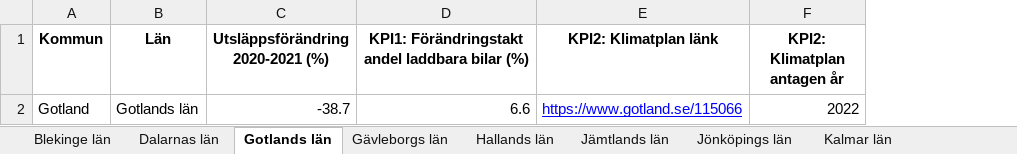
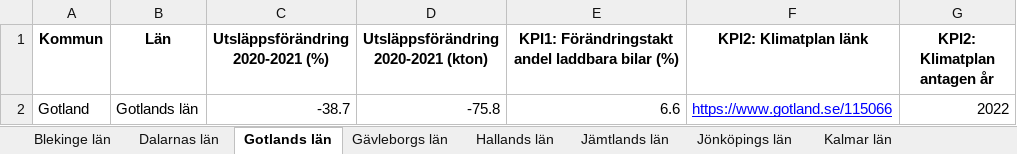
Before and after one commit to Klimatbyran/klimatkollen, an Excel workbook: data/climate-data.xlsx, sheet Gotlands län, drawn as a sheet; values as stored, in another font and other column widths than the file's, no borders; the diff names each change by its address in the sheet, - before the commit and + after, or states it on an @@ line.

```diff
--- a/data/climate-data.xlsx (sheet Gotlands län)
+++ b/data/climate-data.xlsx (sheet Gotlands län)
+column D, rows 1-2: Utsläppsförändring 2020-2021 (kton) | -75.8
```
Also changed, not shown: sheet Blekinge län, sheet Hallands län, sheet Västernorrlands län, sheet Jämtlands län, sheet Uppsala län, sheet Kronobergs län, 14 more sheets, 1 other file.
